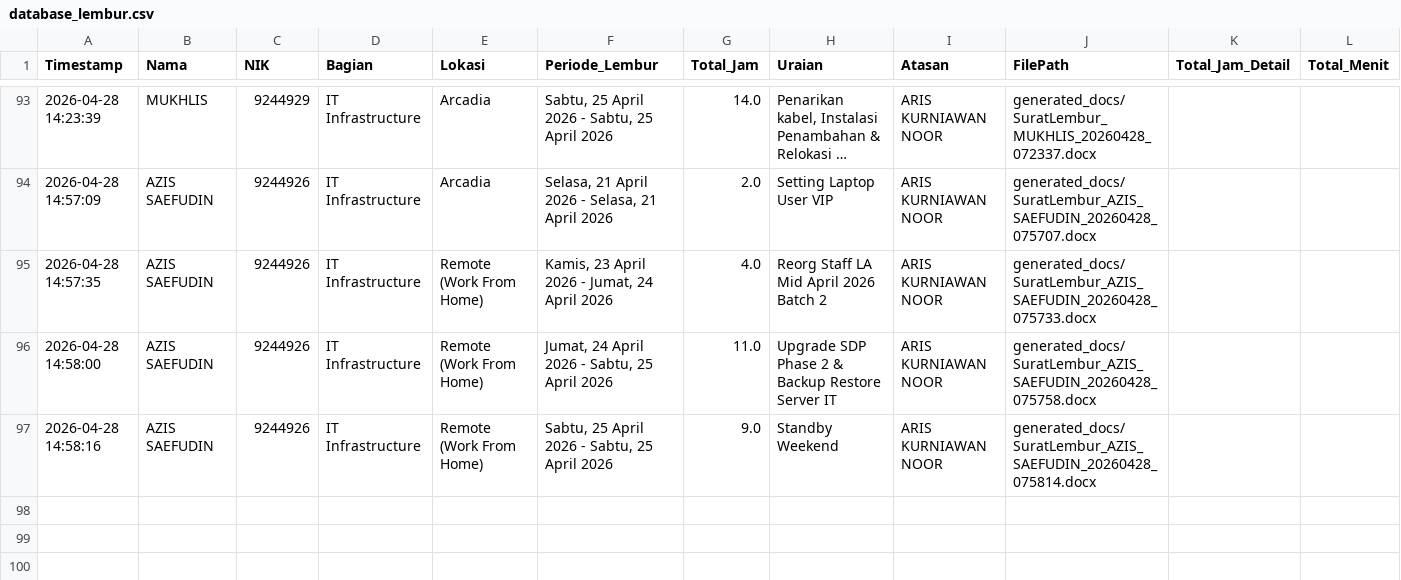
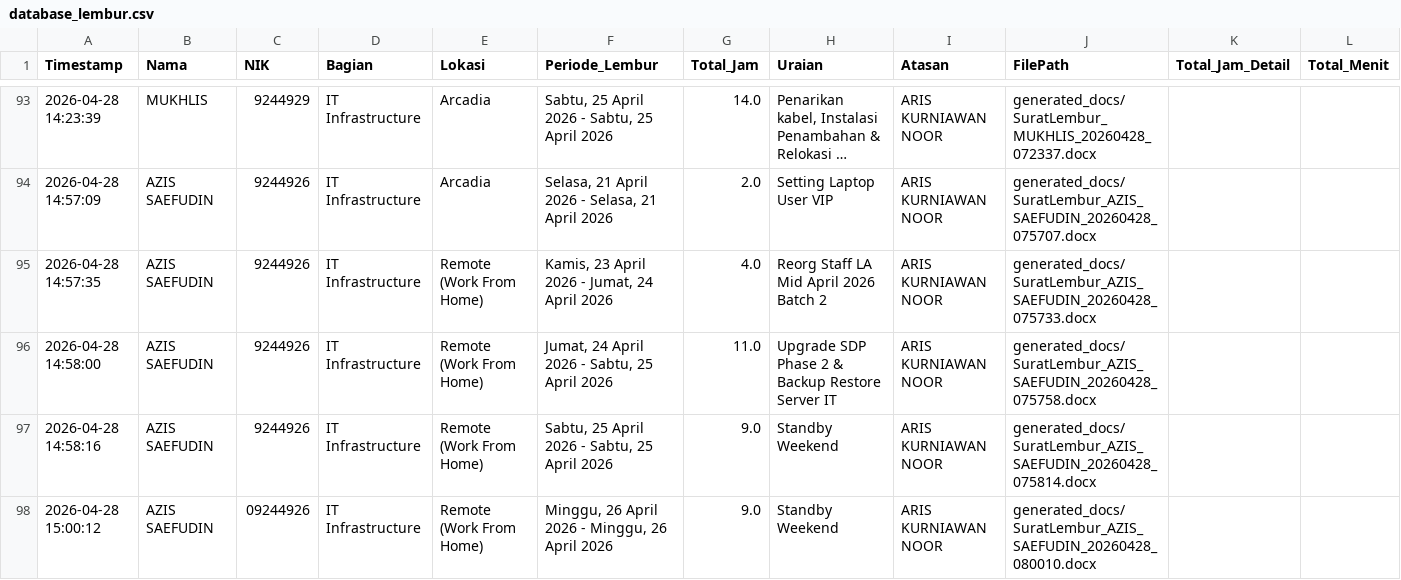
Before and after one commit to anggadevnet/formlemburlmd, a CSV file: database_lembur.csv, drawn as a sheet; only a part is shown, gaps mark what is left out; long unchanged cells end in ….

Commit message:
Update DB: AZIS SAEFUDIN

```diff
--- a/database_lembur.csv
+++ b/database_lembur.csv
@@ -97 +97,2 @@ Timestamp,Nama,NIK,Bagian,Lokasi,Periode_Lembur,Total_Jam,Uraian,Atasan,FilePath
 2026-04-28 14:58:16,AZIS SAEFUDIN,9244926,IT Infrastructure,Remote (Work From Home),"Sabtu, 25 April 2026 - Sabtu, 25 April 2026",9.0,Standby Weekend,ARIS KURNIAWAN NOOR,generated_docs/SuratLembur_AZIS_SAEFUDIN_20260428_075814.docx,,
+2026-04-28 15:00:12,AZIS SAEFUDIN,09244926,IT Infrastructure,Remote (Work From Home),"Minggu, 26 April 2026 - Minggu, 26 April 2026",9.0,Standby Weekend,ARIS KURNIAWAN NOOR,generated_docs/SuratLembur_AZIS_SAEFUDIN_20260428_080010.docx,,
```
